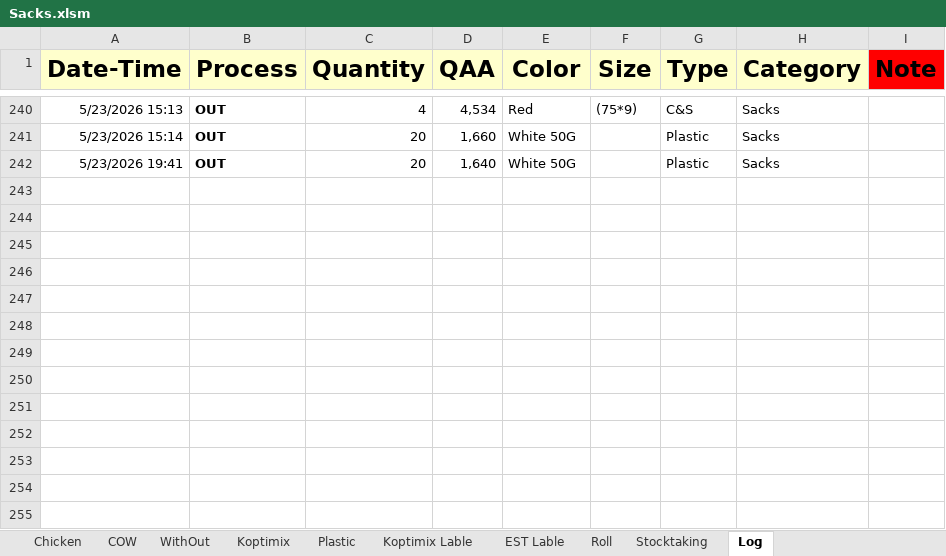
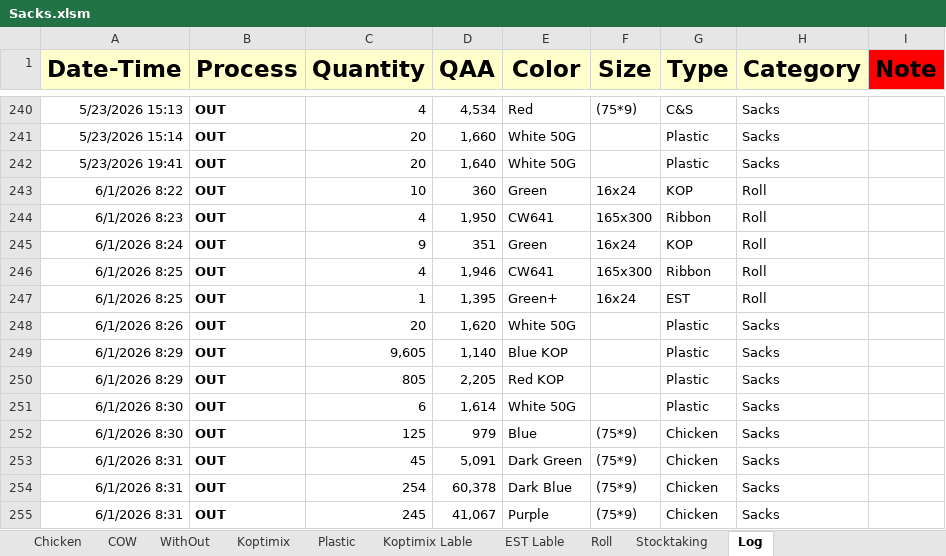
Before and after one commit to Hamzakafeh/est-ims, an Excel workbook: zones/zone3/2026/05-May/Sacks.xlsm, sheet Log, drawn as a sheet; only a part is shown, gaps mark what is left out; values as stored, in another font and other column widths than the file's, no borders; conditional formats not drawn; the diff names each change by its address in the sheet, - before the commit and + after, or states it on an @@ line.

```diff
--- a/zones/zone3/2026/05-May/Sacks.xlsm (sheet Log)
+++ b/zones/zone3/2026/05-May/Sacks.xlsm (sheet Log)
+row 243: 6/1/2026 8:22 | OUT | 10 | 360 | Green | 16x24 | KOP | Roll
+row 244: 6/1/2026 8:23 | OUT | 4 | 1,950 | CW641 | 165x300 | Ribbon | Roll
+row 245: 6/1/2026 8:24 | OUT | 9 | 351 | Green | 16x24 | KOP | Roll
+row 246: 6/1/2026 8:25 | OUT | 4 | 1,946 | CW641 | 165x300 | Ribbon | Roll
+row 247: 6/1/2026 8:25 | OUT | 1 | 1,395 | Green+ | 16x24 | EST | Roll
+row 248: 6/1/2026 8:26 | OUT | 20 | 1,620 | White 50G |  | Plastic | Sacks
+row 249: 6/1/2026 8:29 | OUT | 9,605 | 1,140 | Blue KOP |  | Plastic | Sacks
+row 250: 6/1/2026 8:29 | OUT | 805 | 2,205 | Red KOP |  | Plastic | Sacks
+row 251: 6/1/2026 8:30 | OUT | 6 | 1,614 | White 50G |  | Plastic | Sacks
+row 252: 6/1/2026 8:30 | OUT | 125 | 979 | Blue | (75*9) | Chicken | Sacks
+row 253: 6/1/2026 8:31 | OUT | 45 | 5,091 | Dark Green | (75*9) | Chicken | Sacks
+row 254: 6/1/2026 8:31 | OUT | 254 | 60,378 | Dark Blue | (75*9) | Chicken | Sacks
+row 255: 6/1/2026 8:31 | OUT | 245 | 41,067 | Purple | (75*9) | Chicken | Sacks
```
Also changed, not shown: sheet Roll, sheet Chicken, sheet Plastic, sheet Stocktaking, zones/zone3/2026/05-May/Other+.xlsm, zones/zone3/2026/06-June/Other+.xlsm, 2 other files.
